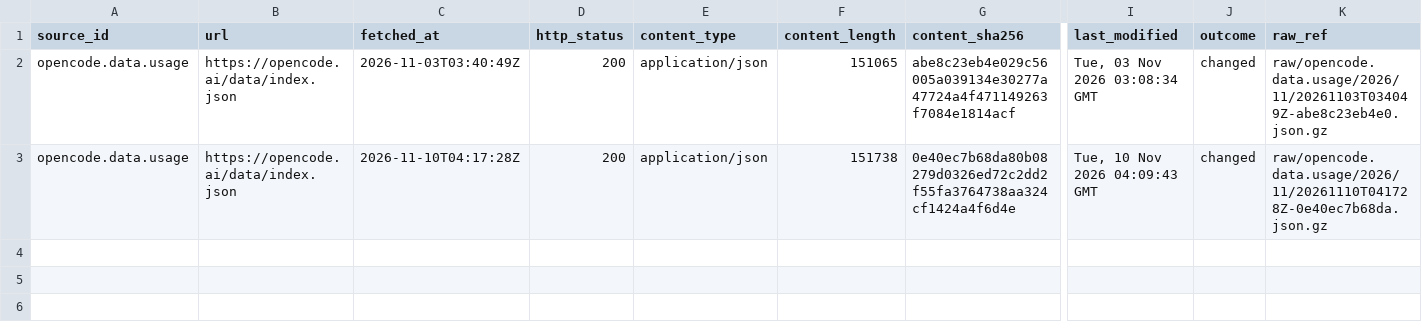
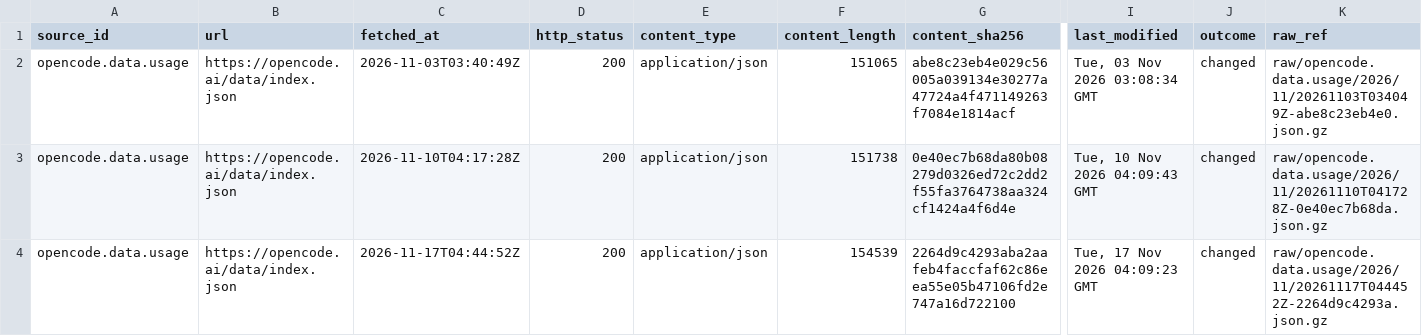
Before and after one commit to q3dresearch/wss-openrouter, a CSV file: manifest/opencode.data.usage/2026-11.csv, drawn as a sheet; only a part is shown, gaps mark what is left out; rows hold the shown columns only; the diff names each change by its address in the sheet, - before the commit and + after, or states it on an @@ line.

```diff
--- a/manifest/opencode.data.usage/2026-11.csv
+++ b/manifest/opencode.data.usage/2026-11.csv
+row 4: opencode.data.usage | https://opencode.ai/data/index.json | 2026-11-17T04:44:52Z | 200 | application/json | 154539 | 2264d9c4293aba2aafeb4faccfaf62c86eea55e05b47106fd2e747a16d722100 | Tue, 17 Nov 2026 04:09:23 GMT | changed | raw/opencode.data.usage/2026/11/20261117T044452Z-2264d9c4293a.json.gz
```
Also changed, not shown: manifest/openrouter.benchmarks.artificial-analysis/2026-11.csv, manifest/openrouter.benchmarks.design-arena/2026-11.csv, 17 other files.
